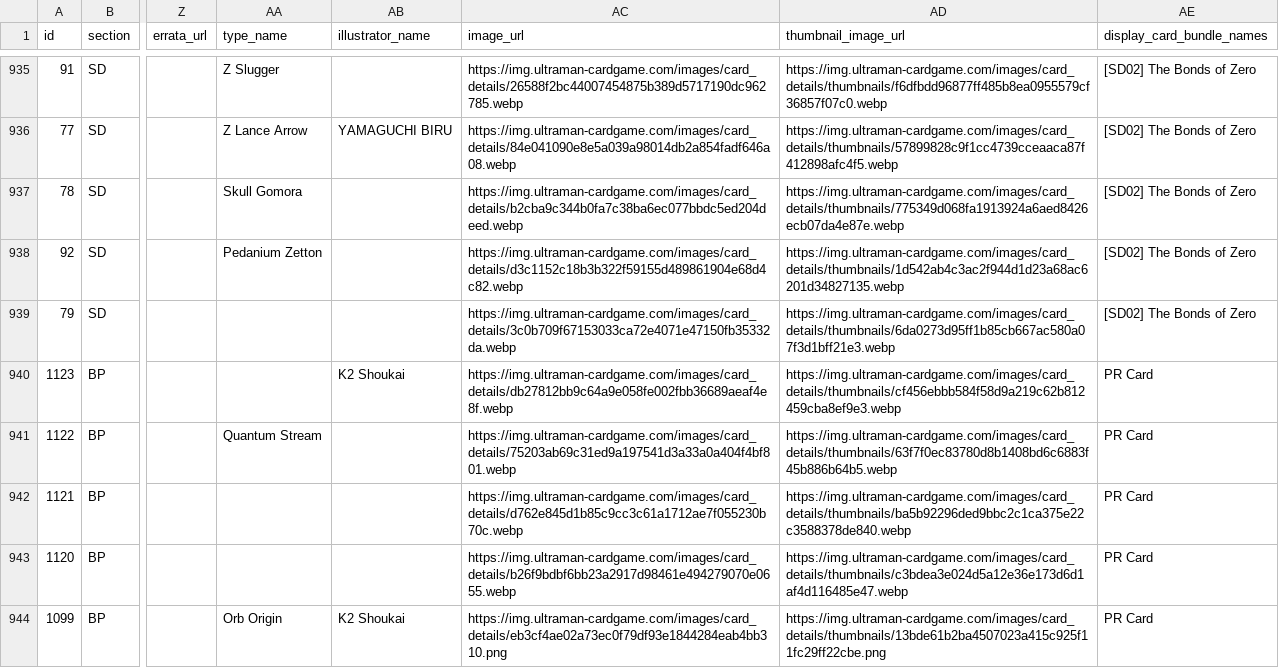
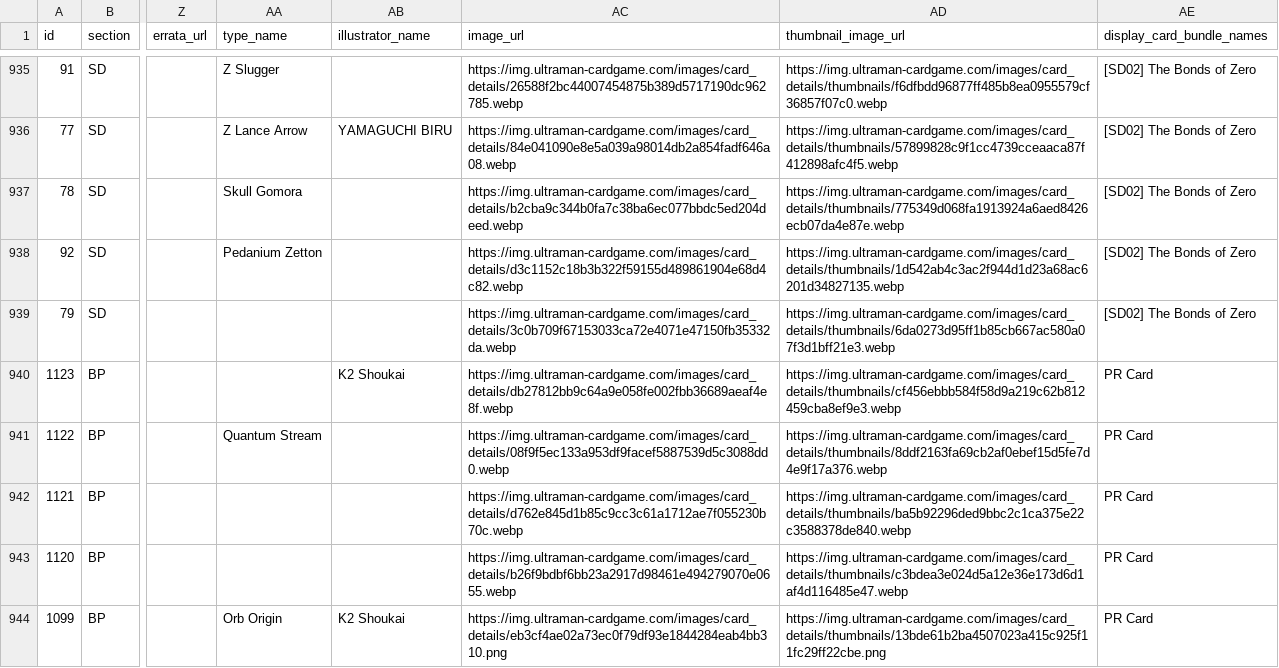
Before and after one commit to 901-ULTRA-League/ultraman-card-scraper, a CSV file: docs/ultraman_cards.csv, drawn as a sheet; only a part is shown, gaps mark what is left out; the diff names each change by its address in the sheet, - before the commit and + after, or states it on an @@ line.

```diff
--- a/docs/ultraman_cards.csv
+++ b/docs/ultraman_cards.csv
-AC941 (image_url): https://img.ultraman-cardgame.com/images/card_details/75203ab69c31ed9a197541d3a33a0a404f4bf801.webp
+AC941 (image_url): https://img.ultraman-cardgame.com/images/card_details/08f9f5ec133a953df9facef5887539d5c3088dd0.webp
-AD941 (thumbnail_image_url): https://img.ultraman-cardgame.com/images/card_details/thumbnails/63f7f0ec83780d8b1408bd6c6883f45b886b64b5.webp
+AD941 (thumbnail_image_url): https://img.ultraman-cardgame.com/images/card_details/thumbnails/8ddf2163fa69cb2af0ebef15d5fe7d4e9f17a376.webp
```
Also changed, not shown: ultraman_cards.csv.
